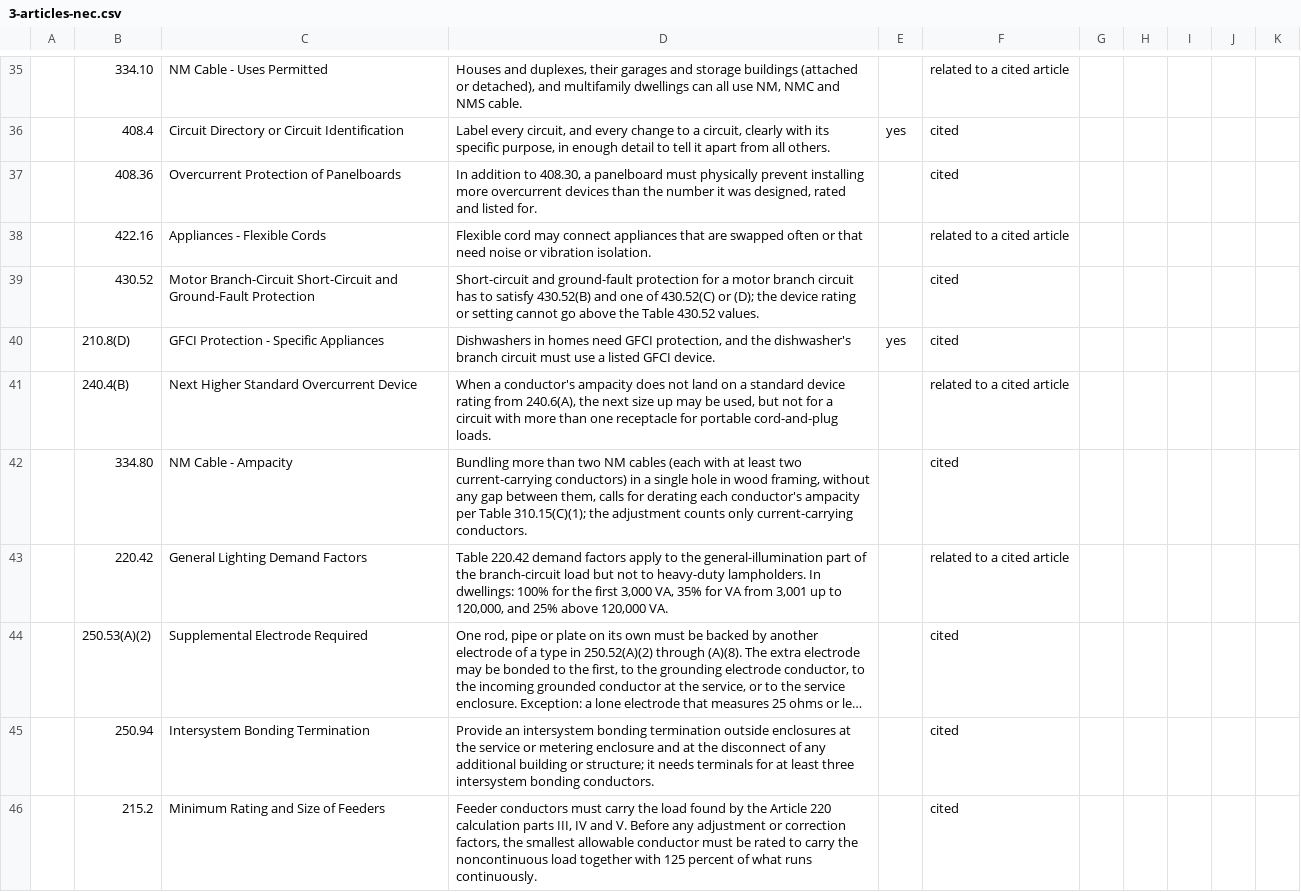
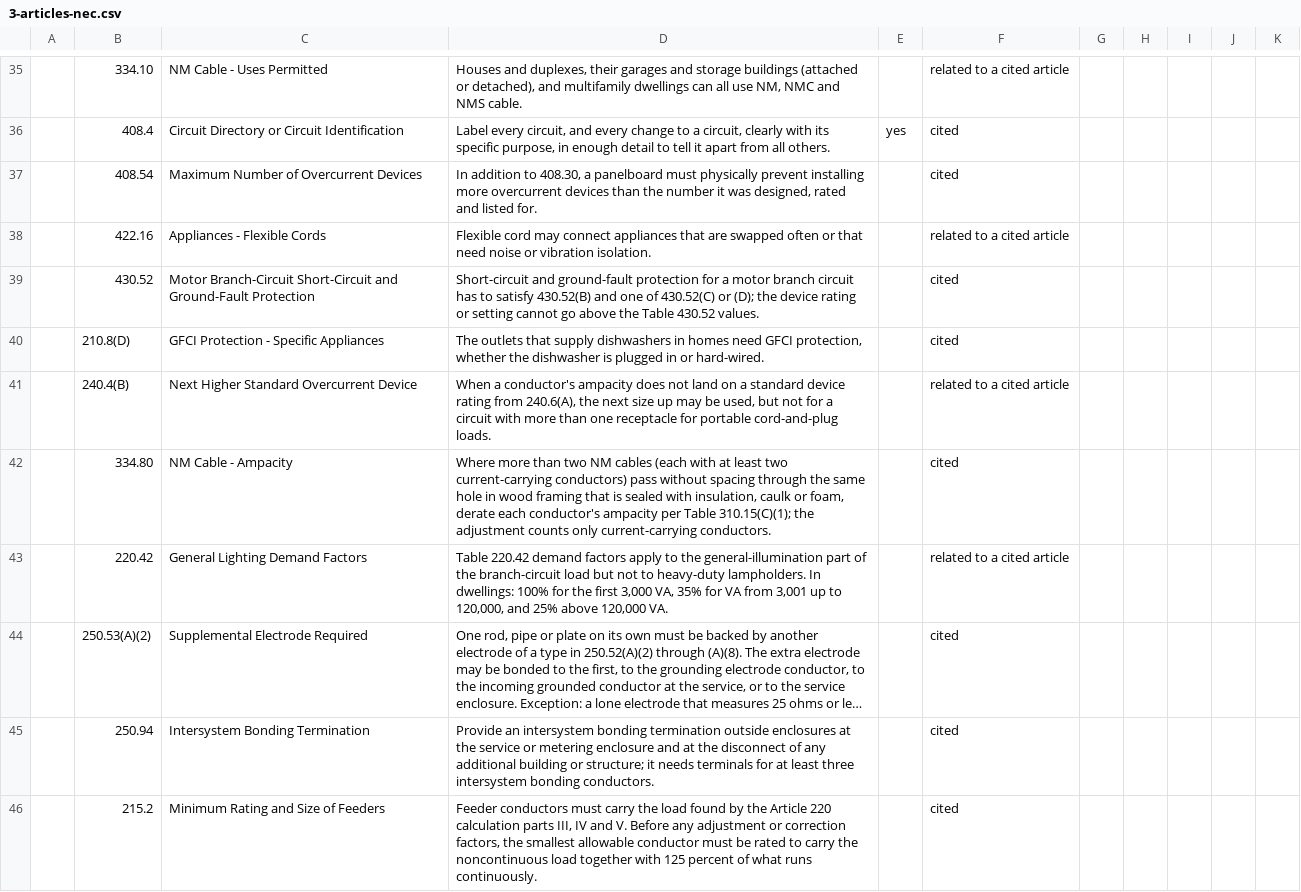
Before and after one commit to jdonnelly-zspace/nec-code-inspector, a CSV file: docs/expert-review/3-articles-nec.csv, drawn as a sheet; only a part is shown, gaps mark what is left out; long unchanged cells end in …; the diff covers the shown part only.

```diff
--- a/docs/expert-review/3-articles-nec.csv
+++ b/docs/expert-review/3-articles-nec.csv
@@ -36,8 +36,8 @@
 ,408.4,Circuit Directory or Circuit Identification,"Label every circuit, and every change to a circuit, clearly with its specific purpose, in enough detail to tell it apart from all others.",yes,cited,,,,,
-,408.36,Overcurrent Protection of Panelboards,"In addition to 408.30, a panelboard must physically prevent installing more overcurrent devices than the number it was designed, rated and listed for.",,cited,,,,,
+,408.54,Maximum Number of Overcurrent Devices,"In addition to 408.30, a panelboard must physically prevent installing more overcurrent devices than the number it was designed, rated and listed for.",,cited,,,,,
 ,422.16,Appliances - Flexible Cords,Flexible cord may connect appliances that are swapped often or that need noise or vibration isolation.,,related to a cited article,,,,,
 ,430.52,Motor Branch-Circuit Short-Circuit and Ground-Fault Protection,Short-circuit and ground-fault protection for a motor branch circuit has to satisfy 430.52(B) and one of 430.52(C) or (D); the device rating or setting cannot go above the Table 430.52 values.,,cited,,,,,
-,210.8(D),GFCI Protection - Specific Appliances,"Dishwashers in homes need GFCI protection, and the dishwasher's branch circuit must use a listed GFCI device.",yes,cited,,,,,
+,210.8(D),GFCI Protection - Specific Appliances,"The outlets that supply dishwashers in homes need GFCI protection, whether the dishwasher is plugged in or hard-wired.",,cited,,,,,
 ,240.4(B),Next Higher Standard Overcurrent Device,"When a conductor's ampacity does not land on a standard device rating from 240.6(A), the next size up may be used, but not for a circuit with more than one receptacle for portable cord-and-plug loads.",,related to a cited article,,,,,
-,334.80,NM Cable - Ampacity,"Bundling more than two NM cables (each with at least two current-carrying conductors) in a single hole in wood framing, without any gap between them, calls for derating each conductor's ampacity per Table 310.15(C)(1); the adjustment counts only current-carrying conductors.",,cited,,,,,
+,334.80,NM Cable - Ampacity,"Where more than two NM cables (each with at least two current-carrying conductors) pass without spacing through the same hole in wood framing that is sealed with insulation, caulk or foam, derate each conductor's ampacity per Table 310.15(C)(1); the adjustment counts only current-carrying conductors.",,cited,,,,,
 ,220.42,General Lighting Demand Factors,"Table 220.42 demand factors apply to the general-illumination part of the branch-circuit load but not to heavy-duty lampholders. In dwellings: 100% for the first 3,000 VA, 35% for VA from 3,001 up to 120,000, and 25% above 120,000 VA.",,related to a cited article,,,,,
```
Also changed, not shown: 1 added row, 15 removed rows and 21 edited cells elsewhere in this file, docs/expert-review/1-violation-citations.csv, docs/expert-review/2-articles-cec.csv, 19 other files.
